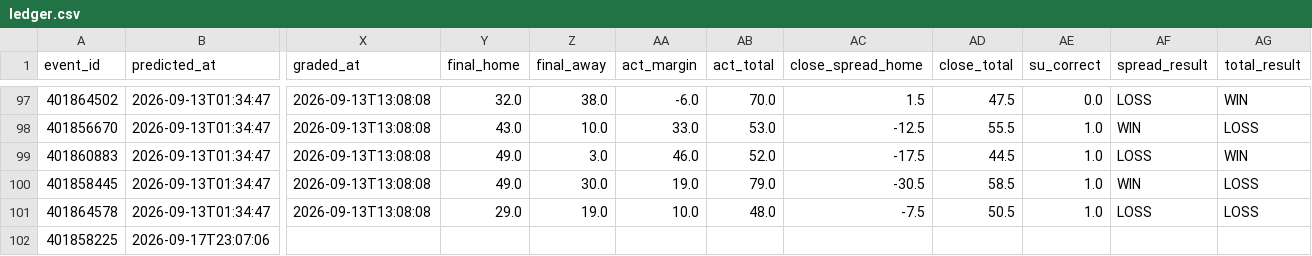
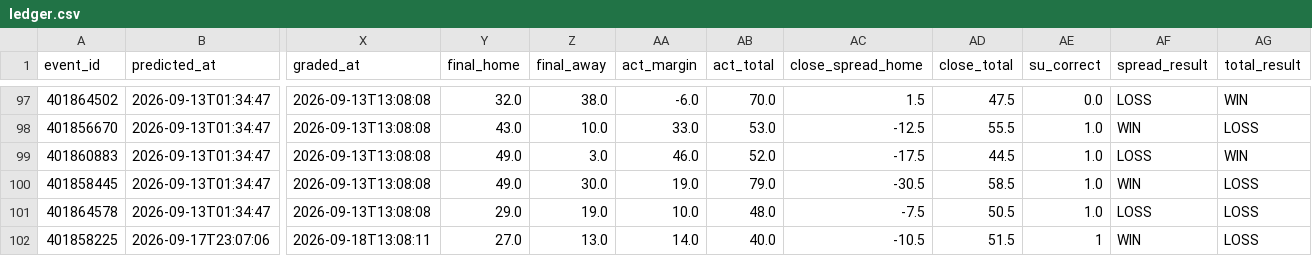
Before and after one commit to golfer1989/cfb-model, a CSV file: data/ledger.csv, drawn as a sheet; only a part is shown, gaps mark what is left out; the diff names each change by its address in the sheet, - before the commit and + after, or states it on an @@ line.

```diff
--- a/data/ledger.csv
+++ b/data/ledger.csv
-X102 (graded_at): (empty)
+X102 (graded_at): 2026-09-18T13:08:11
-Y102 (final_home): (empty)
+Y102 (final_home): 27.0
-Z102 (final_away): (empty)
+Z102 (final_away): 13.0
-AA102 (act_margin): (empty)
+AA102 (act_margin): 14.0
-AB102 (act_total): (empty)
+AB102 (act_total): 40.0
-AC102 (close_spread_home): (empty)
+AC102 (close_spread_home): -10.5
-AD102 (close_total): (empty)
+AD102 (close_total): 51.5
-AE102 (su_correct): (empty)
+AE102 (su_correct): 1
-AF102 (spread_result): (empty)
+AF102 (spread_result): WIN
-AG102 (total_result): (empty)
+AG102 (total_result): LOSS
```
Also changed, not shown: data/backtest_preds.csv, data/real_games.csv, 8 other files.
